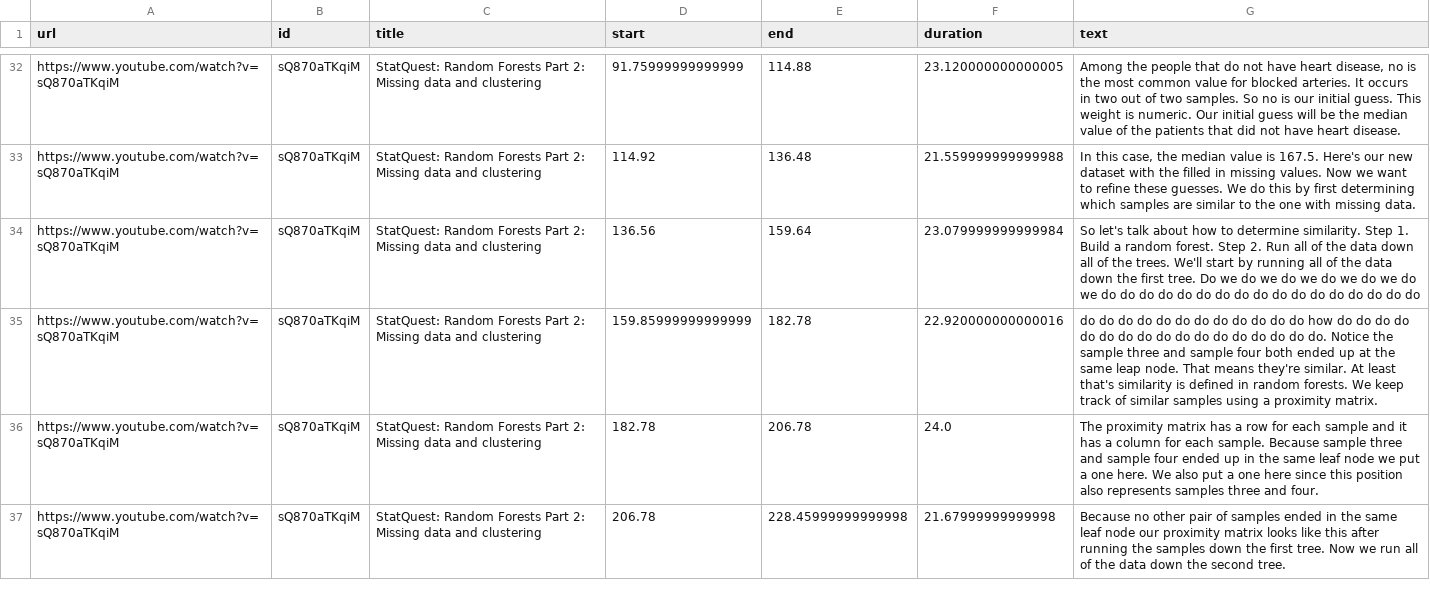
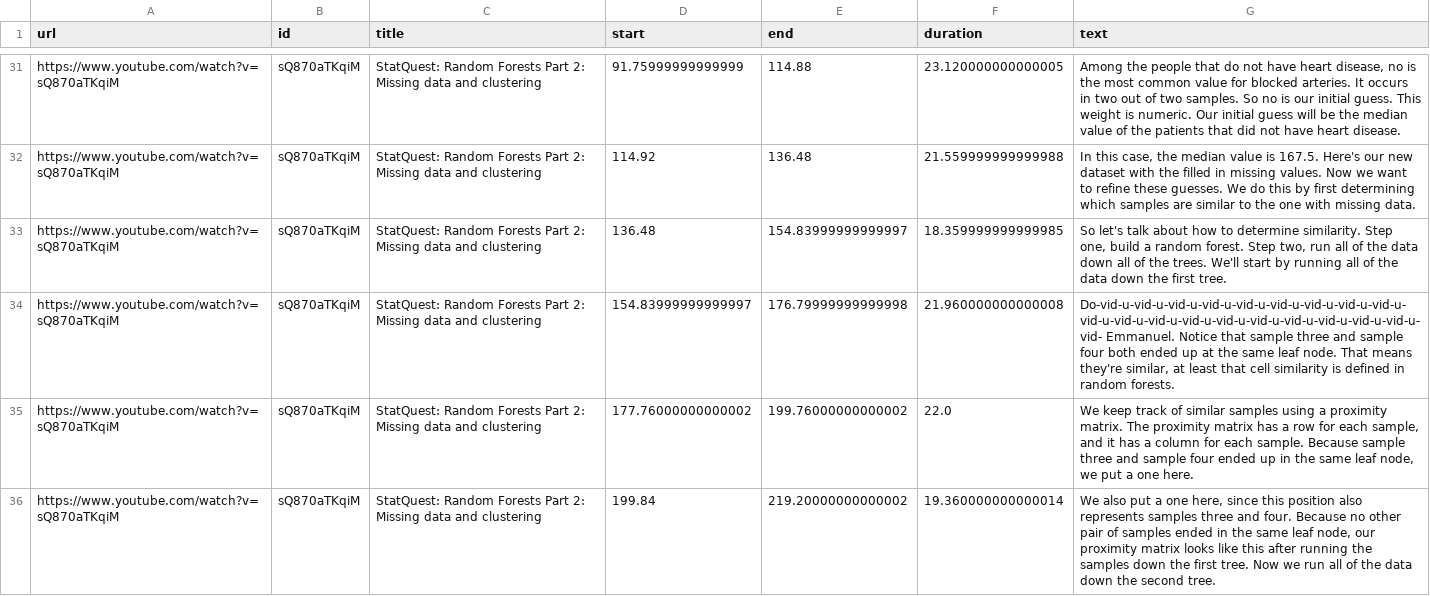
Before and after one commit to mallapraveen/ai-youtube-search, a CSV file: modified_data.csv, drawn as a sheet; only a part is shown, gaps mark what is left out; the diff covers the shown part only.

Commit message:
updated requirements file , updated gitignore file ,removed unwanted spaces while concatinating text ,name changes of dataset,showing program run time in minutes

```diff
--- a/modified_data.csv
+++ b/modified_data.csv
@@ -34,4 +33,4 @@ https://www.youtube.com/watch?v=sQ870aTKqiM,sQ870aTKqiM,StatQuest: Random Forest
-https://www.youtube.com/watch?v=sQ870aTKqiM,sQ870aTKqiM,StatQuest: Random Forests Part 2: Missing data and clustering,136.56,159.64,23.079999999999984, So let's talk about how to determine similarity.  Step 1.  Build a random forest.  Step 2.  Run all of the data down all of the trees.  We'll start by running all of the data down the first tree.  Do we do we do we do we do we do we do do do do do do do do do do do do do do do do do
-https://www.youtube.com/watch?v=sQ870aTKqiM,sQ870aTKqiM,StatQuest: Random Forests Part 2: Missing data and clustering,159.85999999999999,182.78,22.920000000000016, do do do do do do do do do do do do how do do do do do do do do do do do do do do do do do.  Notice the sample three and sample four both ended up at the same leap node.  That means they're similar.  At least that's similarity is defined in random forests.  We keep track of similar samples using a proximity matrix.
-https://www.youtube.com/watch?v=sQ870aTKqiM,sQ870aTKqiM,StatQuest: Random Forests Part 2: Missing data and clustering,182.78,206.78,24.0, The proximity matrix has a row for each sample and it has a column for each sample.  Because sample three and sample four ended up in the same leaf node we put a one here.  We also put a one here since this position also represents samples three and four.
-https://www.youtube.com/watch?v=sQ870aTKqiM,sQ870aTKqiM,StatQuest: Random Forests Part 2: Missing data and clustering,206.78,228.45999999999998,21.67999999999998, Because no other pair of samples ended in the same leaf node our proximity matrix looks  like this after running the samples down the first tree.  Now we run all of the data down the second tree.
+https://www.youtube.com/watch?v=sQ870aTKqiM,sQ870aTKqiM,StatQuest: Random Forests Part 2: Missing data and clustering,136.48,154.83999999999997,18.359999999999985," So let's talk about how to determine similarity. Step one, build a random forest. Step two, run all of the data down all of the trees. We'll start by running all of the data down the first tree."
+https://www.youtube.com/watch?v=sQ870aTKqiM,sQ870aTKqiM,StatQuest: Random Forests Part 2: Missing data and clustering,154.83999999999997,176.79999999999998,21.960000000000008," Do-vid-u-vid-u-vid-u-vid-u-vid-u-vid-u-vid-u-vid-u-vid-u-vid-u-vid-u-vid-u-vid-u-vid-u-vid-u-vid-u-vid-u-vid-u-vid-u-vid- Emmanuel. Notice that sample three and sample four both ended up at the same leaf node. That means they're similar, at least that cell similarity is defined in random forests."
+https://www.youtube.com/watch?v=sQ870aTKqiM,sQ870aTKqiM,StatQuest: Random Forests Part 2: Missing data and clustering,177.76000000000002,199.76000000000002,22.0," We keep track of similar samples using a proximity matrix. The proximity matrix has a row for each sample, and it has a column for each sample. Because sample three and sample four ended up in the same leaf node, we put a one here."
+https://www.youtube.com/watch?v=sQ870aTKqiM,sQ870aTKqiM,StatQuest: Random Forests Part 2: Missing data and clustering,199.84,219.20000000000002,19.360000000000014," We also put a one here, since this position also represents samples three and four. Because no other pair of samples ended in the same leaf node, our proximity matrix looks like this after running the samples down the first tree. Now we run all of the data down the second tree."
```
Also changed, not shown: 2 removed rows and 123 edited cells elsewhere in this file, 21 other files.
